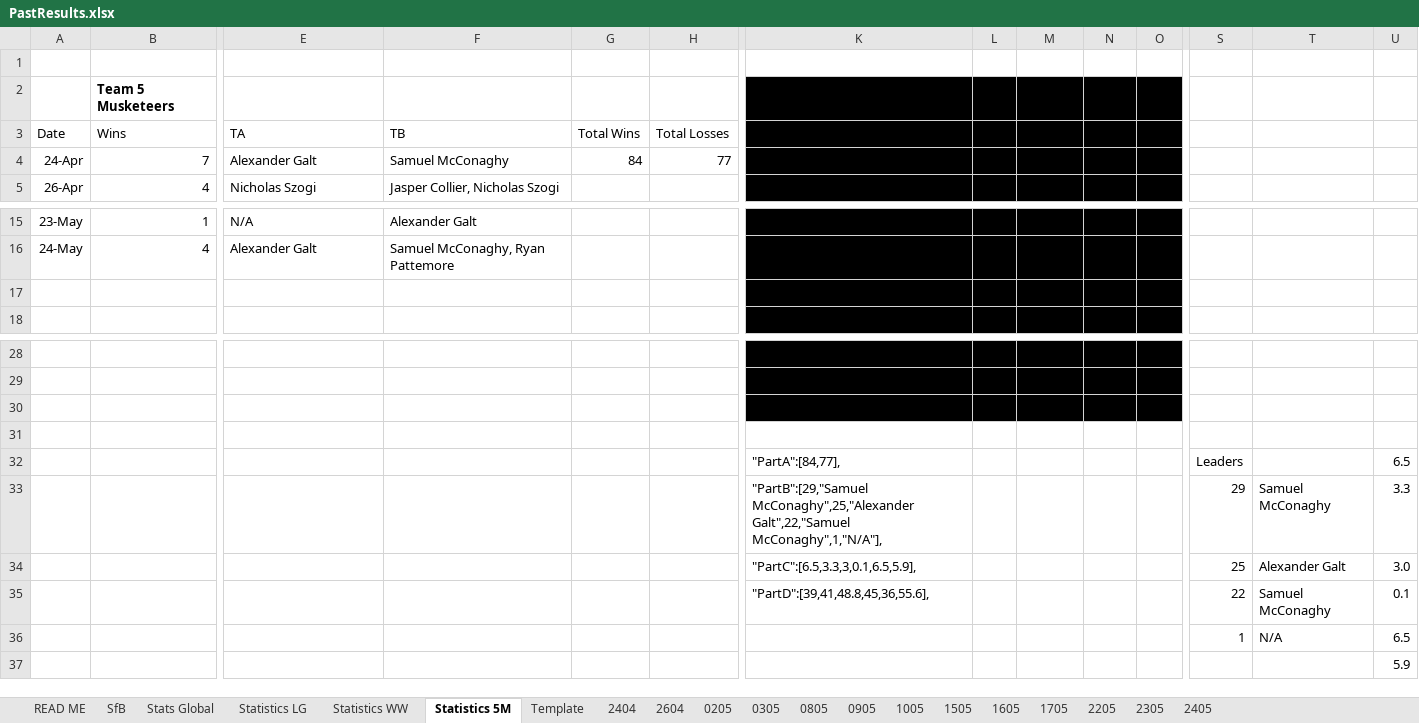
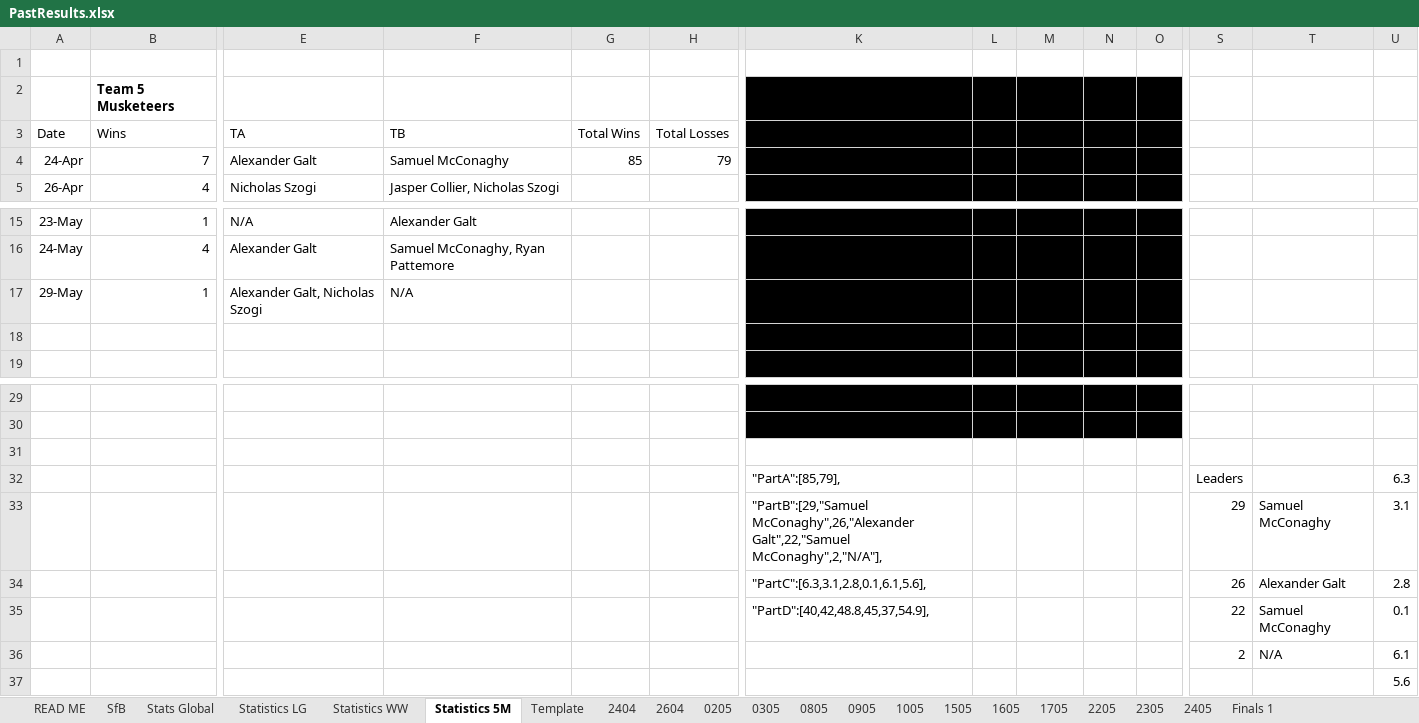
Before and after one commit to KingGoose20/TLTBO, an Excel workbook: Other Files/PastResults.xlsx, sheet Statistics 5M, drawn as a sheet; only a part is shown, gaps mark what is left out; values as stored, in another font and other column widths than the file's, no borders; removed rows and columns are numbered as before the commit, all else as after; rows hold the shown columns only; the diff names each change by its address in the sheet, - before the commit and + after, or states it on an @@ line.

```diff
--- a/Other Files/PastResults.xlsx (sheet Statistics 5M)
+++ b/Other Files/PastResults.xlsx (sheet Statistics 5M)
+sheet tab: Finals 1
-G4 (Total Wins): 84
+G4 (Total Wins): 85
-H4 (Total Losses): 77
+H4 (Total Losses): 79
+row 17: 29-May | 1 | Alexander Galt, Nicholas Szogi | N/A
-K31:O31 fill: #000000
+K31:O31 fill: none
-row 31: (empty)
-K32 (Sam M): "PartA":[84,77],
+K32 (Sam M): "PartA":[85,79],
-U32: 6.5
+U32: 6.3
-K33 (Sam M): "PartB":[29,"Samuel McConaghy",25,"Alexander Galt",22,"Samuel McConaghy",1,"N/A"],
+K33 (Sam M): "PartB":[29,"Samuel McConaghy",26,"Alexander Galt",22,"Samuel McConaghy",2,"N/A"],
-U33: 3.3
+U33: 3.1
-K34 (Sam M): "PartC":[6.5,3.3,3,0.1,6.5,5.9],
+K34 (Sam M): "PartC":[6.3,3.1,2.8,0.1,6.1,5.6],
-S34: 25
+S34: 26
-U34: 3.0
+U34: 2.8
-K35 (Sam M): "PartD":[39,41,48.8,45,36,55.6],
+K35 (Sam M): "PartD":[40,42,48.8,45,37,54.9],
-row 36:  |  |  |  |  |  |  |  |  |  |  | 1 | N/A | 6.5
+row 36:  |  |  |  |  |  |  |  |  |  |  | 2 | N/A | 6.1
-U37: 5.9
+U37: 5.6
```
Also changed, not shown: sheet Stats Global, sheet SfB, sheet Statistics LG, sheet Statistics WW, formulas that keep their value, 5 other files.
